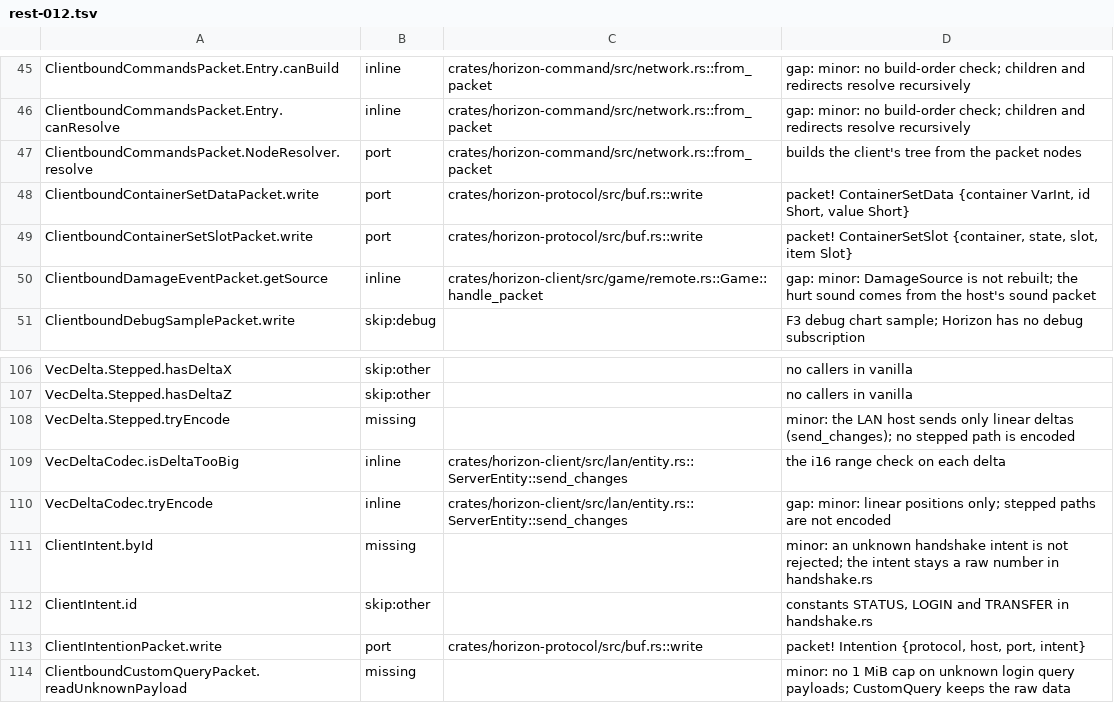
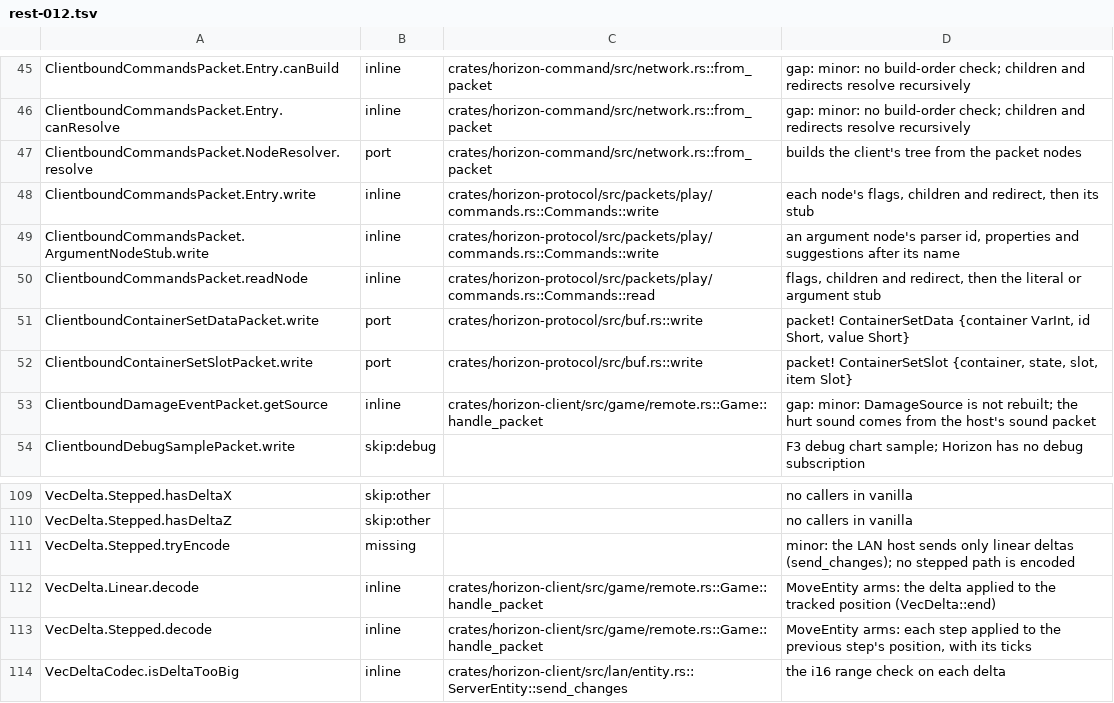
Before and after one commit to heyskylo/horizon-ios, a TSV file: tools/port_map/rest-012.tsv, drawn as a sheet; only a part is shown, gaps mark what is left out; the shorter side is filled out with more unchanged rows.

```diff
--- a/tools/port_map/rest-012.tsv
+++ b/tools/port_map/rest-012.tsv
@@ -47,2 +47,5 @@ ClientboundCommandsPacket.Entry.canResolve	inline	crates/horizon-command/src/net
 ClientboundCommandsPacket.NodeResolver.resolve	port	crates/horizon-command/src/network.rs::from_packet	builds the client's tree from the packet nodes
+ClientboundCommandsPacket.Entry.write	inline	crates/horizon-protocol/src/packets/play/commands.rs::Commands::write	each node's flags, children and redirect, then its stub
+ClientboundCommandsPacket.ArgumentNodeStub.write	inline	crates/horizon-protocol/src/packets/play/commands.rs::Commands::write	an argument node's parser id, properties and suggestions after its name
+ClientboundCommandsPacket.readNode	inline	crates/horizon-protocol/src/packets/play/commands.rs::Commands::read	flags, children and redirect, then the literal or argument stub
 ClientboundContainerSetDataPacket.write	port	crates/horizon-protocol/src/buf.rs::write	packet! ContainerSetData {container VarInt, id Short, value Short}
@@ -108,2 +111,4 @@ VecDelta.Stepped.hasDeltaZ	skip:other		no callers in vanilla
 VecDelta.Stepped.tryEncode	missing		minor: the LAN host sends only linear deltas (send_changes); no stepped path is encoded
+VecDelta.Linear.decode	inline	crates/horizon-client/src/game/remote.rs::Game::handle_packet	MoveEntity arms: the delta applied to the tracked position (VecDelta::end)
+VecDelta.Stepped.decode	inline	crates/horizon-client/src/game/remote.rs::Game::handle_packet	MoveEntity arms: each step applied to the previous step's position, with its ticks
 VecDeltaCodec.isDeltaTooBig	inline	crates/horizon-client/src/lan/entity.rs::ServerEntity::send_changes	the i16 range check on each delta
```
Also changed, not shown: tools/port_map/rest-007.tsv, 2 other files.
